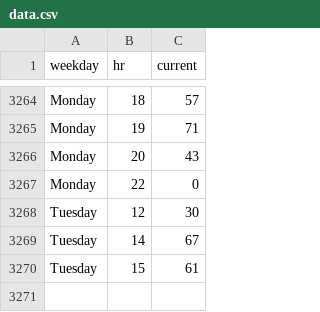
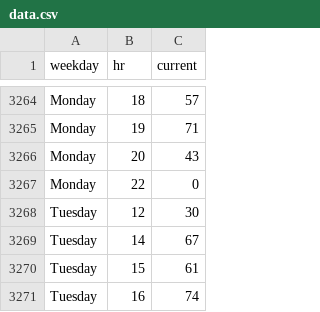
Before and after one commit to thning/swim, a CSV file: data.csv, drawn as a sheet; only a part is shown, gaps mark what is left out.

Commit message:
daily crawl

```diff
--- a/data.csv
+++ b/data.csv
@@ -3270 +3270,2 @@ Tuesday,14,67
 Tuesday,15,61
+Tuesday,16,74
```
